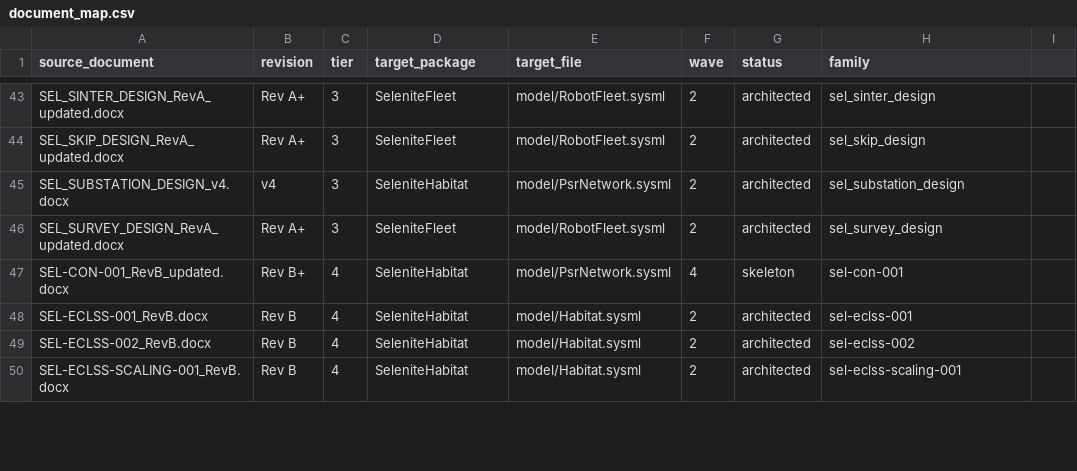
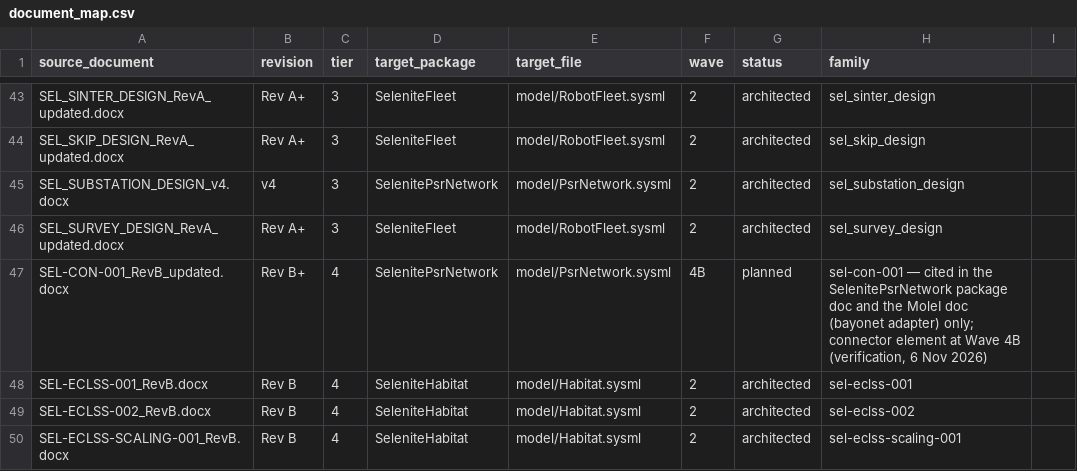
Before and after one commit to JScri/selenite_sysmlv2, a CSV file: selenite-sysml-wave1-revC/selenite-sysml/mapping/document_map.csv, drawn as a sheet; only a part is shown, gaps mark what is left out; the diff covers the shown part only.

```diff
--- a/selenite-sysml-wave1-revC/selenite-sysml/mapping/document_map.csv
+++ b/selenite-sysml-wave1-revC/selenite-sysml/mapping/document_map.csv
@@ -44,5 +44,5 @@ SEL_SINTER_DESIGN_RevA_updated.docx,Rev A+,3,SeleniteFleet,model/RobotFleet.sysm
 SEL_SKIP_DESIGN_RevA_updated.docx,Rev A+,3,SeleniteFleet,model/RobotFleet.sysml,2,architected,sel_skip_design
-SEL_SUBSTATION_DESIGN_v4.docx,v4,3,SeleniteHabitat,model/PsrNetwork.sysml,2,architected,sel_substation_design
+SEL_SUBSTATION_DESIGN_v4.docx,v4,3,SelenitePsrNetwork,model/PsrNetwork.sysml,2,architected,sel_substation_design
 SEL_SURVEY_DESIGN_RevA_updated.docx,Rev A+,3,SeleniteFleet,model/RobotFleet.sysml,2,architected,sel_survey_design
-SEL-CON-001_RevB_updated.docx,Rev B+,4,SeleniteHabitat,model/PsrNetwork.sysml,4,skeleton,sel-con-001
+SEL-CON-001_RevB_updated.docx,Rev B+,4,SelenitePsrNetwork,model/PsrNetwork.sysml,4B,planned,"sel-con-001 — cited in the SelenitePsrNetwork package doc and the MoleI doc (bayonet adapter) only; connector element at Wave 4B (verification, 6 Nov 2026)"
 SEL-ECLSS-001_RevB.docx,Rev B,4,SeleniteHabitat,model/Habitat.sysml,2,architected,sel-eclss-001
```
Also changed, not shown: 8 edited cells elsewhere in this file, 19 other files.
